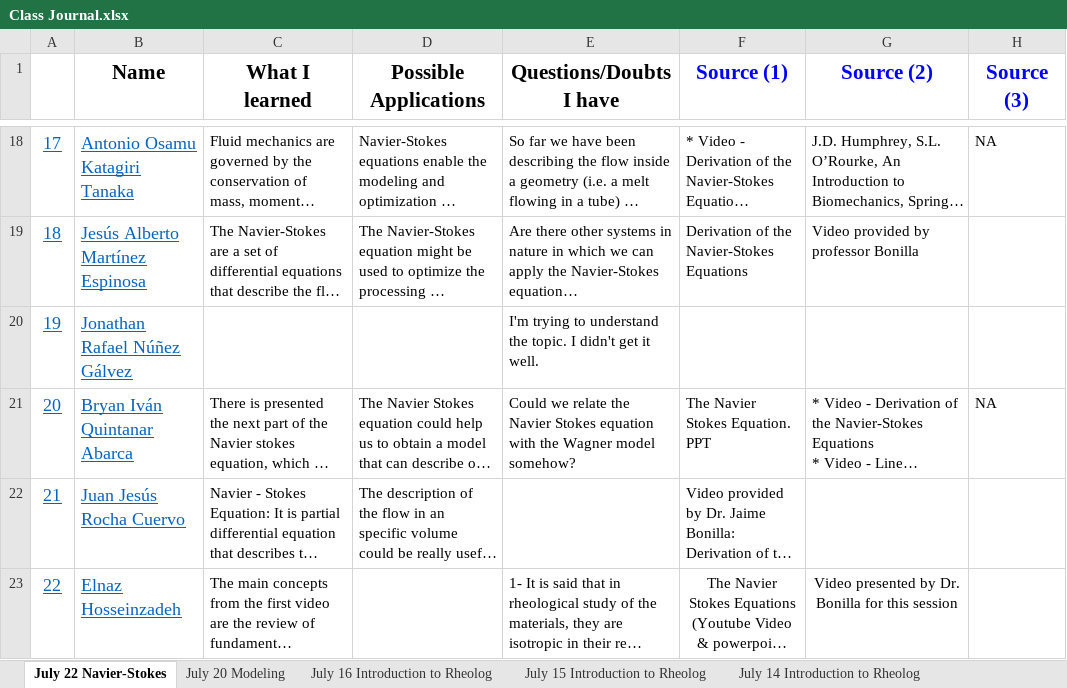
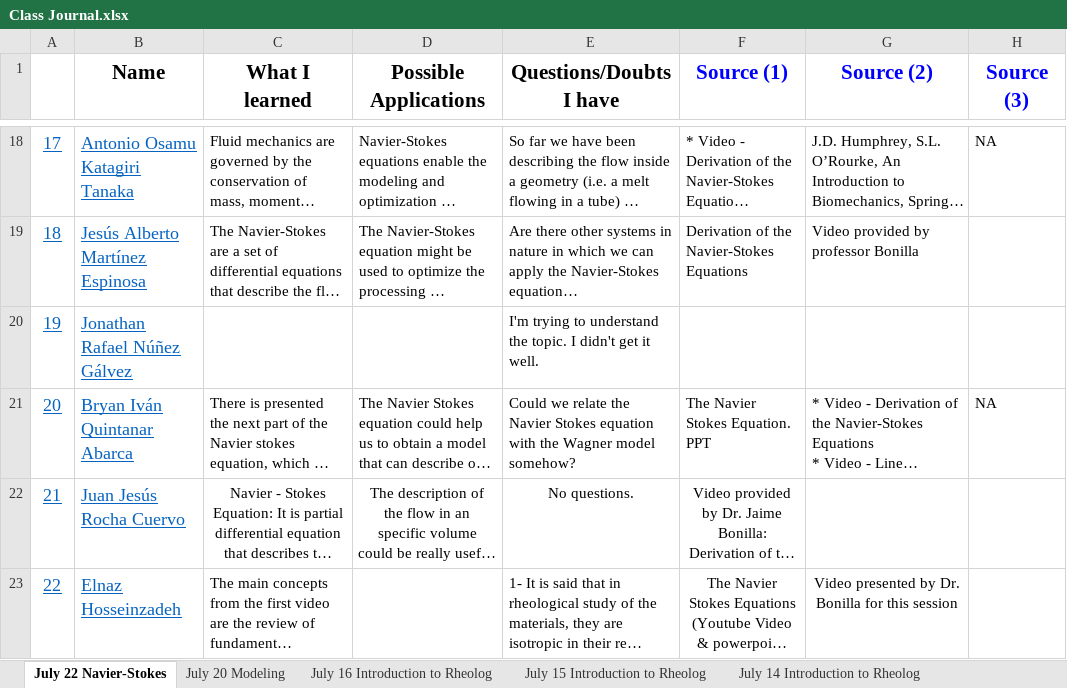
Before and after one commit to KiraSensei13/MNT_ITESM_courses, an Excel workbook: 3a.1.PlasticsAndCompositesEngineering/Class Journal.xlsx, sheet July 22 Navier-Stokes, drawn as a sheet; only a part is shown, gaps mark what is left out; long unchanged cells end in …; values as stored, in another font and other column widths than the file's, no borders; charts and pictures not drawn; the diff names each change by its address in the sheet, - before the commit and + after, or states it on an @@ line.

```diff
--- a/3a.1.PlasticsAndCompositesEngineering/Class Journal.xlsx (sheet July 22 Navier-Stokes)
+++ b/3a.1.PlasticsAndCompositesEngineering/Class Journal.xlsx (sheet July 22 Navier-Stokes)
-C22:D22 alignment: left
+C22:D22 alignment: center
-E22 (Questions/Doubts I have): (empty)
+E22 (Questions/Doubts I have): No questions.
-F22 alignment: left
+F22 alignment: center
```
Also changed, not shown: sheet 17. Osamu, sheet July 10 Rheometry, sheet 21 Juan, 13 other files.
